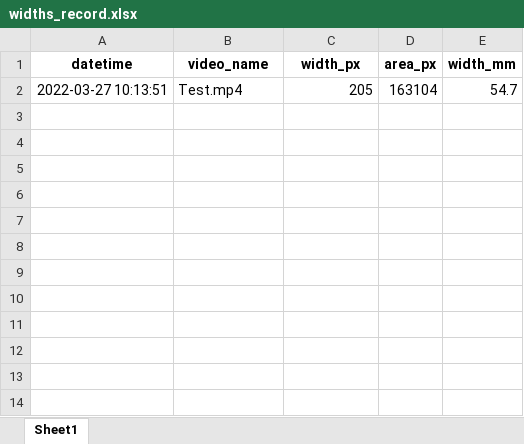
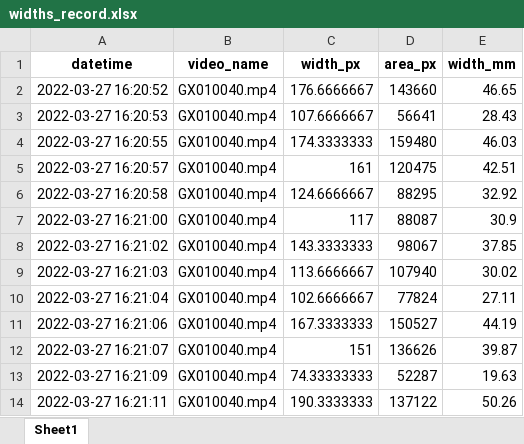
Before and after one commit to TomMcC95/computer-vision, an Excel workbook: output/widths_record.xlsx, sheet Sheet1, drawn as a sheet; values as stored, in another font and other column widths than the file's, no borders; removed rows and columns are numbered as before the commit, all else as after; the diff names each change by its address in the sheet, - before the commit and + after, or states it on an @@ line.

```diff
--- a/output/widths_record.xlsx (sheet Sheet1)
+++ b/output/widths_record.xlsx (sheet Sheet1)
-row 2: 2022-03-27 10:13:51 | Test.mp4 | 205 | 163104 | 54.7
+row 2: 2022-03-27 16:20:52 | GX010040.mp4 | 176.6666667 | 143660 | 46.65
+row 3: 2022-03-27 16:20:53 | GX010040.mp4 | 107.6666667 | 56641 | 28.43
+row 4: 2022-03-27 16:20:55 | GX010040.mp4 | 174.3333333 | 159480 | 46.03
+row 5: 2022-03-27 16:20:57 | GX010040.mp4 | 161 | 120475 | 42.51
+row 6: 2022-03-27 16:20:58 | GX010040.mp4 | 124.6666667 | 88295 | 32.92
+row 7: 2022-03-27 16:21:00 | GX010040.mp4 | 117 | 88087 | 30.9
+row 8: 2022-03-27 16:21:02 | GX010040.mp4 | 143.3333333 | 98067 | 37.85
+row 9: 2022-03-27 16:21:03 | GX010040.mp4 | 113.6666667 | 107940 | 30.02
+row 10: 2022-03-27 16:21:04 | GX010040.mp4 | 102.6666667 | 77824 | 27.11
+row 11: 2022-03-27 16:21:06 | GX010040.mp4 | 167.3333333 | 150527 | 44.19
+row 12: 2022-03-27 16:21:07 | GX010040.mp4 | 151 | 136626 | 39.87
+row 13: 2022-03-27 16:21:09 | GX010040.mp4 | 74.33333333 | 52287 | 19.63
+row 14: 2022-03-27 16:21:11 | GX010040.mp4 | 190.3333333 | 137122 | 50.26
```
Also changed, not shown: 17 other files.
